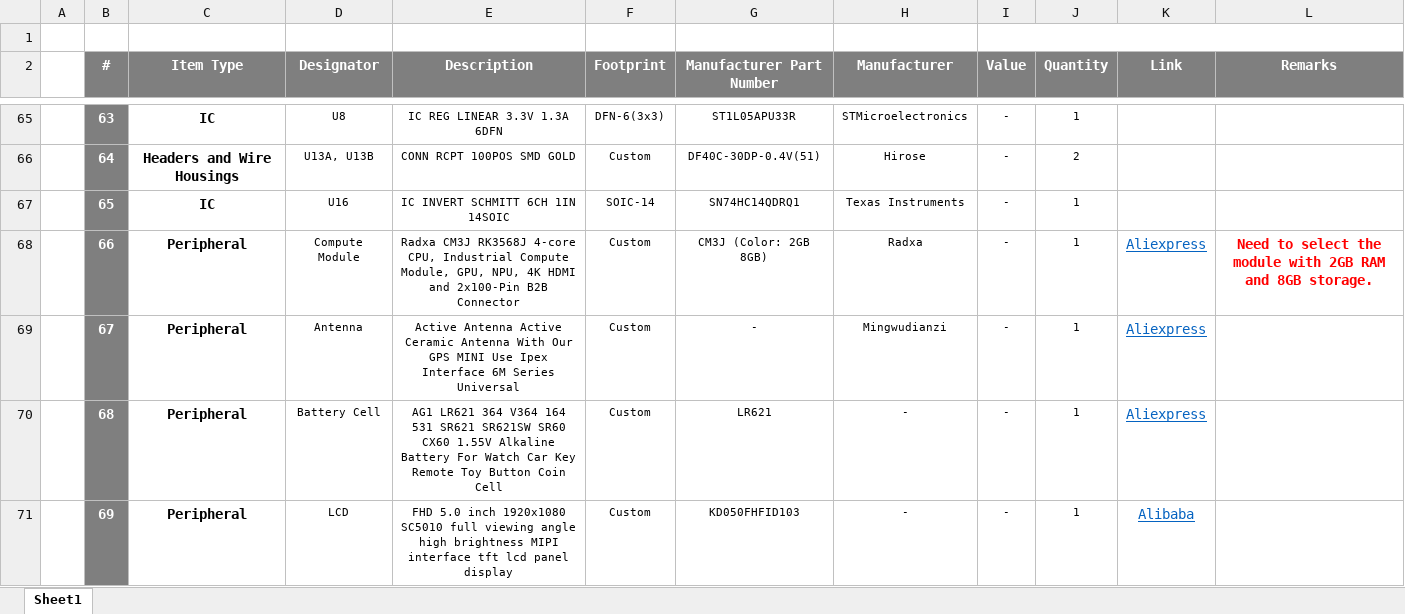
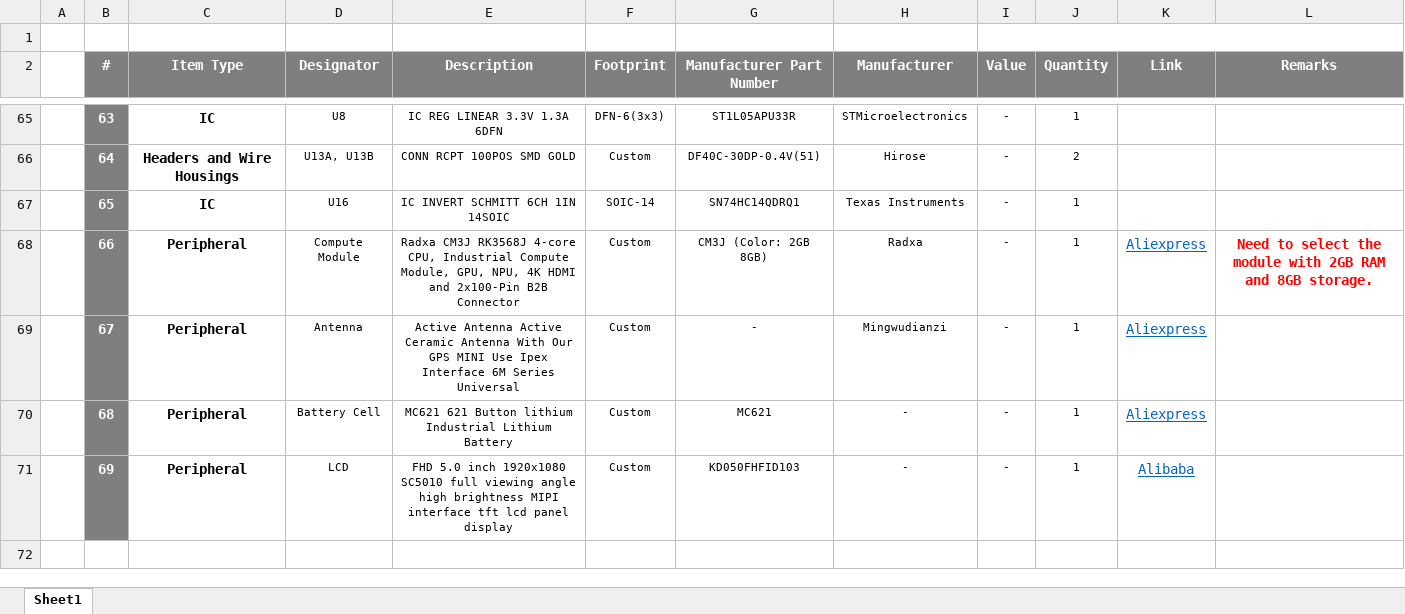
Before and after one commit to eSpark-Consulting-Group/alastair-barones-salpha, an Excel workbook: Design-Files/Pukk-Display-Module-v1.0/BOM/Client-BOM-Pukk-Display-Module-v1.0.xlsx, sheet Sheet1, drawn as a sheet; only a part is shown, gaps mark what is left out; values as stored, in another font and other column widths than the file's, no borders; the diff names each change by its address in the sheet, - before the commit and + after, or states it on an @@ line.

Commit message:
#16 Battery Peripheral Link update in Client BOM

```diff
--- a/Design-Files/Pukk-Display-Module-v1.0/BOM/Client-BOM-Pukk-Display-Module-v1.0.xlsx (sheet Sheet1)
+++ b/Design-Files/Pukk-Display-Module-v1.0/BOM/Client-BOM-Pukk-Display-Module-v1.0.xlsx (sheet Sheet1)
-E70 (Description): AG1 LR621 364 V364 164 531 SR621 SR621SW SR60 CX60 1.55V Alkaline Battery For Watch Car Key Remote Toy Button Coin Cell
+E70 (Description): MC621 621 Button lithium Industrial Lithium Battery
-G70 (Manufacturer Part Number): LR621
+G70 (Manufacturer Part Number): MC621
```
Also changed, not shown: 1 other file.
